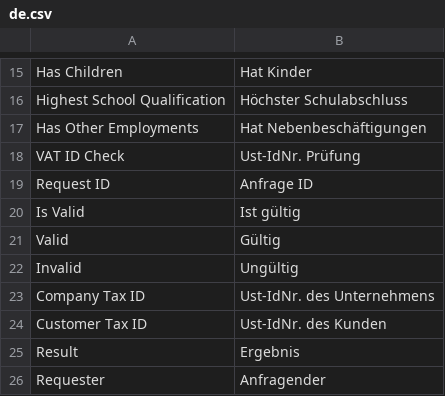
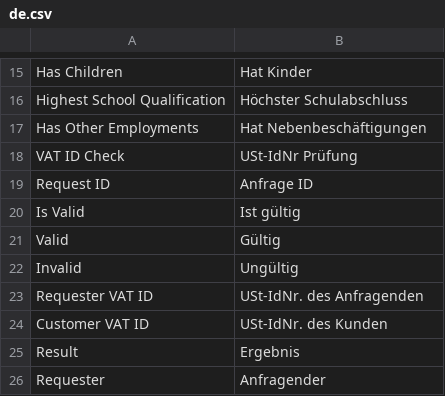
Before and after one commit to alyf-de/erpnext_germany, a CSV file: erpnext_germany/translations/de.csv, drawn as a sheet; only a part is shown, gaps mark what is left out.

Commit message:
fix(VAT ID Check): naming and translations

```diff
--- a/erpnext_germany/translations/de.csv
+++ b/erpnext_germany/translations/de.csv
@@ -17,3 +17,3 @@ Highest School Qualification,Höchster Schulabschluss
 Has Other Employments,Hat Nebenbeschäftigungen
-VAT ID Check,Ust-IdNr. Prüfung
+VAT ID Check,USt-IdNr Prüfung
 Request ID,Anfrage ID
@@ -22,4 +22,4 @@ Valid,Gültig
 Invalid,Ungültig
-Company Tax ID,Ust-IdNr. des Unternehmens
-Customer Tax ID,Ust-IdNr. des Kunden
+Requester VAT ID,USt-IdNr. des Anfragenden
+Customer VAT ID,USt-IdNr. des Kunden
 Result,Ergebnis
```
Also changed, not shown: 2 other files.
